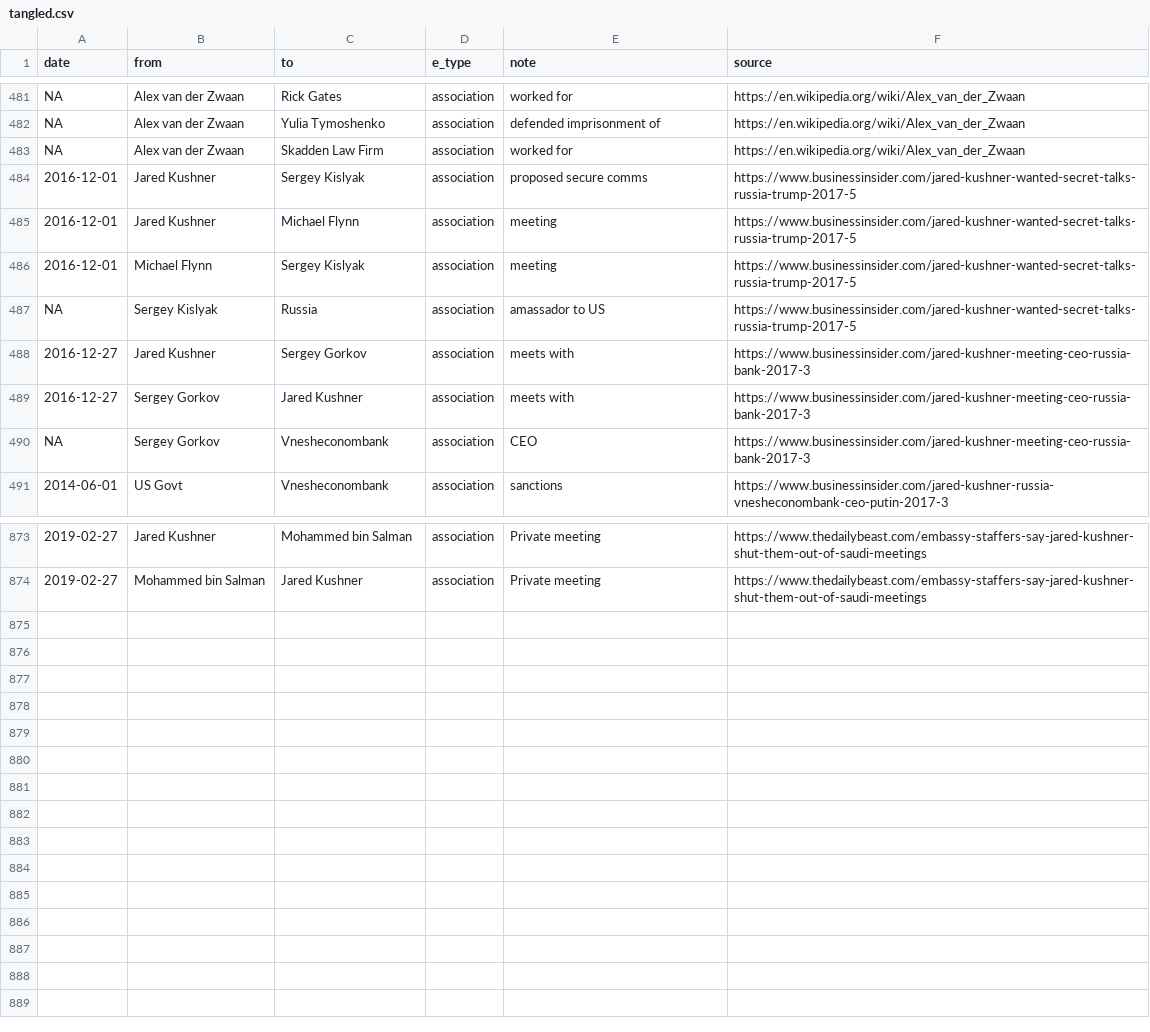
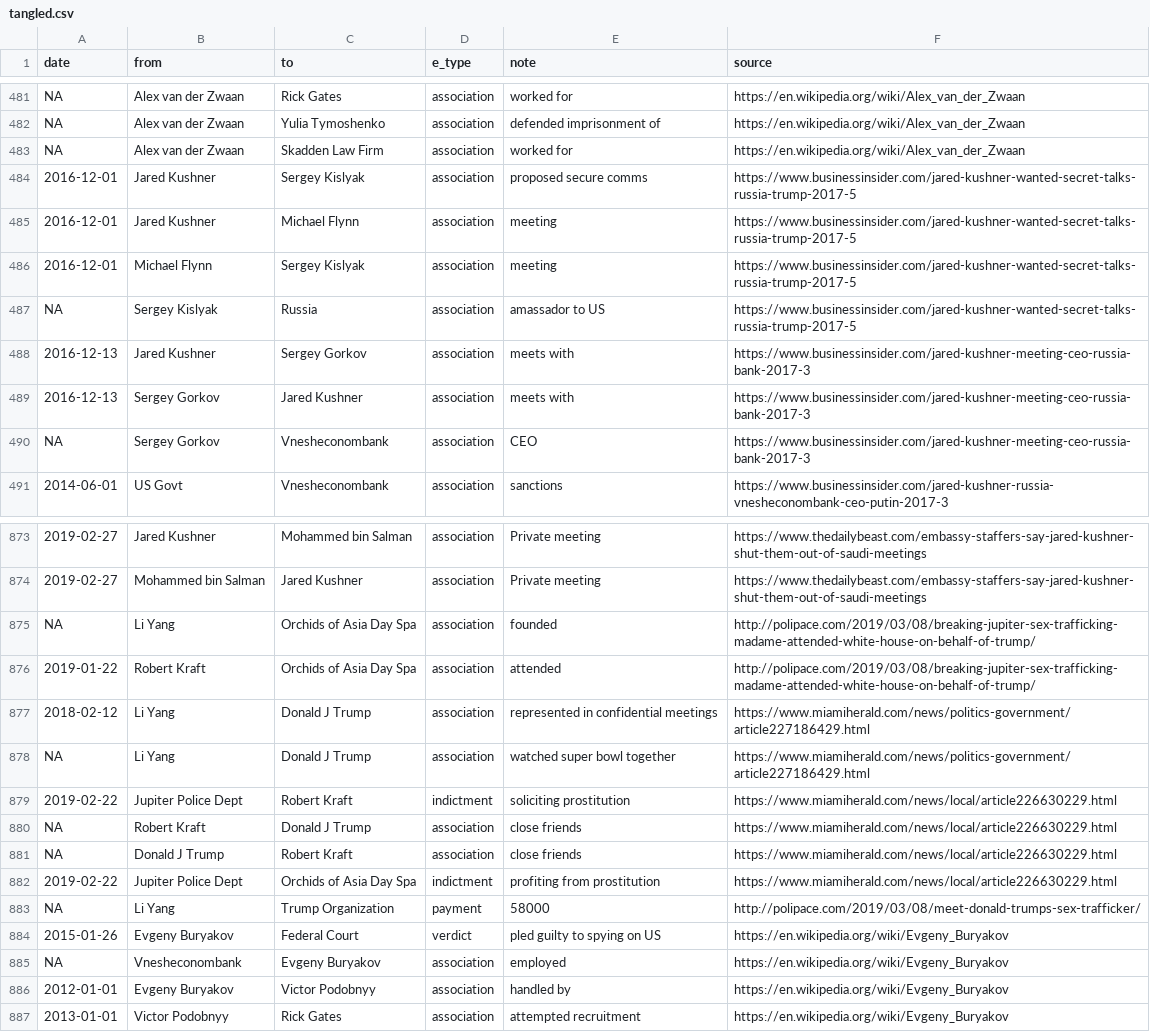
Before and after one commit to schnee/tangled, a CSV file: data/tangled.csv, drawn as a sheet; only a part is shown, gaps mark what is left out; the diff names each change by its address in the sheet, - before the commit and + after, or states it on an @@ line.

```diff
--- a/data/tangled.csv
+++ b/data/tangled.csv
-A488:A489 (date): 2016-12-27
+A488:A489 (date): 2016-12-13
+row 875: NA | Li Yang | Orchids of Asia Day Spa | association | founded | http://polipace.com/2019/03/08/breaking-jupiter-sex-trafficking-madame-attended-white-house-on-behalf-of-trump/
+row 876: 2019-01-22 | Robert Kraft | Orchids of Asia Day Spa | association | attended | http://polipace.com/2019/03/08/breaking-jupiter-sex-trafficking-madame-attended-white-house-on-behalf-of-trump/
+row 877: 2018-02-12 | Li Yang | Donald J Trump | association | represented in confidential meetings | https://www.miamiherald.com/news/politics-government/article227186429.html
+row 878: NA | Li Yang | Donald J Trump | association | watched super bowl together | https://www.miamiherald.com/news/politics-government/article227186429.html
+row 879: 2019-02-22 | Jupiter Police Dept | Robert Kraft | indictment | soliciting prostitution | https://www.miamiherald.com/news/local/article226630229.html
+row 880: NA | Robert Kraft | Donald J Trump | association | close friends | https://www.miamiherald.com/news/local/article226630229.html
+row 881: NA | Donald J Trump | Robert Kraft | association | close friends | https://www.miamiherald.com/news/local/article226630229.html
+row 882: 2019-02-22 | Jupiter Police Dept | Orchids of Asia Day Spa | indictment | profiting from prostitution | https://www.miamiherald.com/news/local/article226630229.html
+row 883: NA | Li Yang | Trump Organization | payment | 58000 | http://polipace.com/2019/03/08/meet-donald-trumps-sex-trafficker/
+row 884: 2015-01-26 | Evgeny Buryakov | Federal Court | verdict | pled guilty to spying on US | https://en.wikipedia.org/wiki/Evgeny_Buryakov
+row 885: NA | Vnesheconombank | Evgeny Buryakov | association | employed | https://en.wikipedia.org/wiki/Evgeny_Buryakov
+row 886: 2012-01-01 | Evgeny Buryakov | Victor Podobnyy | association | handled by | https://en.wikipedia.org/wiki/Evgeny_Buryakov
+row 887: 2013-01-01 | Victor Podobnyy | Rick Gates | association | attempted recruitment | https://en.wikipedia.org/wiki/Evgeny_Buryakov
```
Also changed, not shown: 4 other files.
